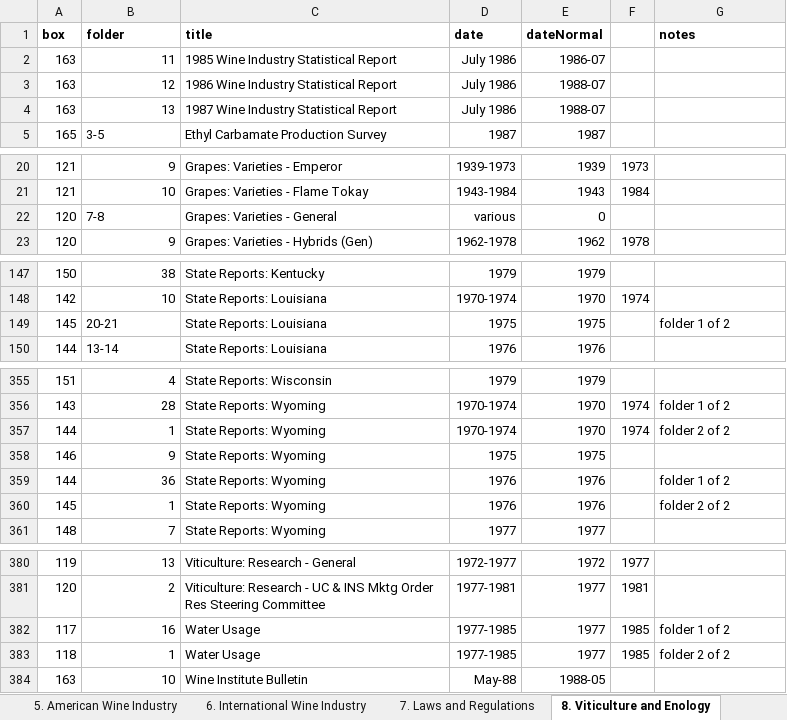
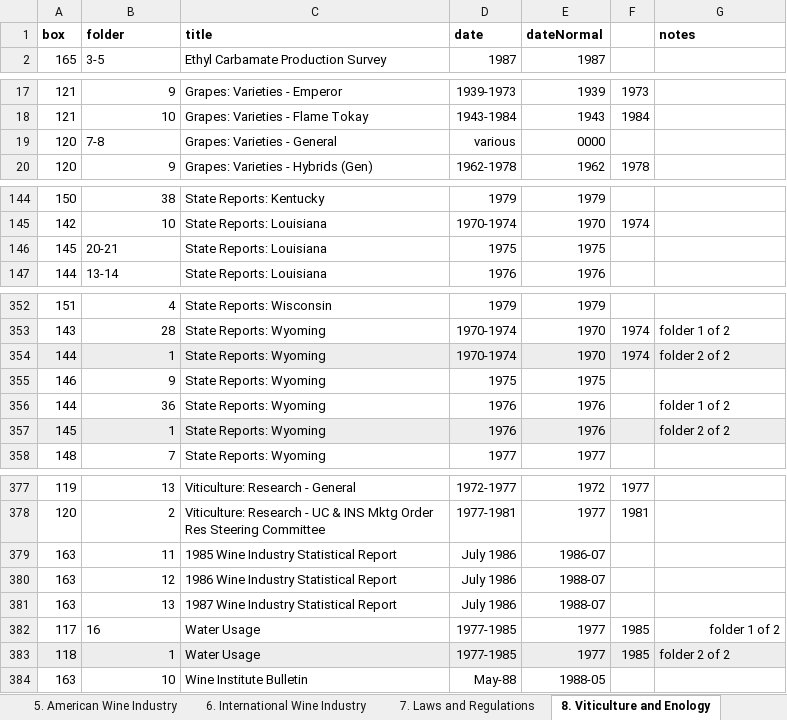
Before and after one commit to lizcphillips/UCD-WineInstitute, an Excel workbook: Wine Institute Records box list WORKING.xlsx, sheet 8. Viticulture and Enology, drawn as a sheet; only a part is shown, gaps mark what is left out; values as stored, in another font and other column widths than the file's, no borders; addresses are those after the commit; the diff names each change by its address in the sheet, - before the commit and + after, or states it on an @@ line.

```diff
--- a/Wine Institute Records box list WORKING.xlsx (sheet 8. Viticulture and Enology)
+++ b/Wine Institute Records box list WORKING.xlsx (sheet 8. Viticulture and Enology)
-E19 (dateNormal): 0
+E19 (dateNormal): 0000
-G146 (notes): folder 1 of 2
+G146 (notes): (empty)
-A354:G354 fill: none
+A354:G354 fill: #EDEDED
-A357:G357 fill: none
+A357:G357 fill: #EDEDED
@@ row 2 moved to row 379: 163 @@
@@ row 3 moved to row 380: 163 @@
@@ row 4 moved to row 381: 163 @@
-B382 alignment: right
+B382 alignment: left
-G382 alignment: left
+G382 alignment: right
-A383:G383 fill: none
+A383:G383 fill: #EDEDED
```
Also changed, not shown: sheet 9. Publicity Materials, sheet 4. California Wine Industry, sheet 10.Newsletters and Publications, sheet 5. American Wine Industry, sheet 1. Reference, other sheet tabs.
